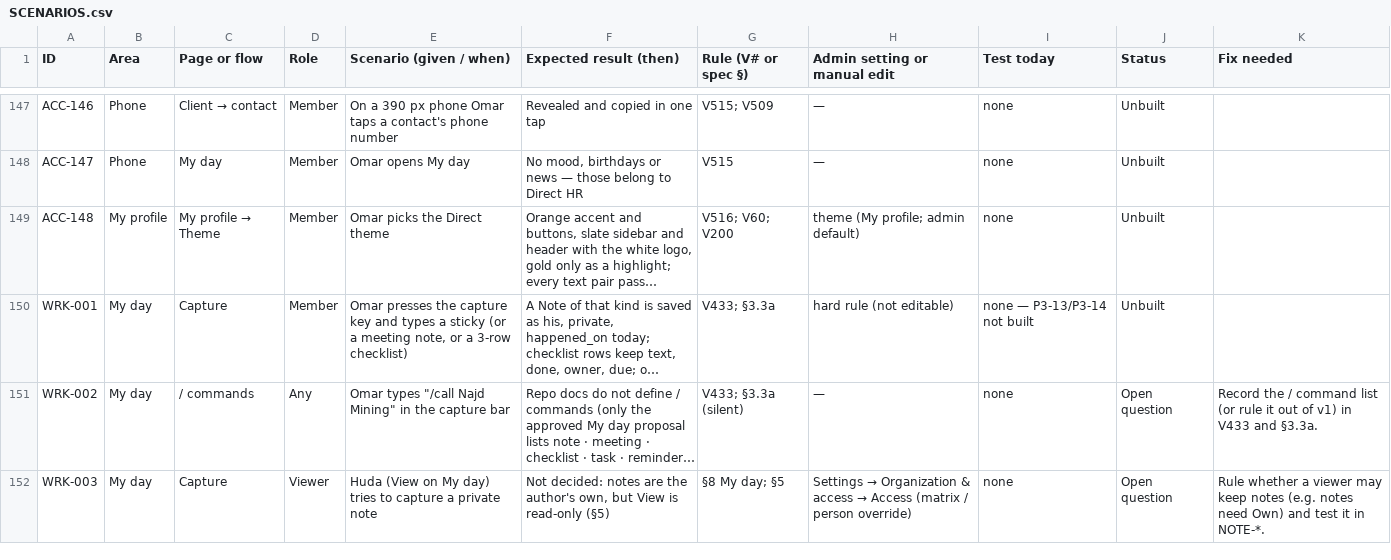
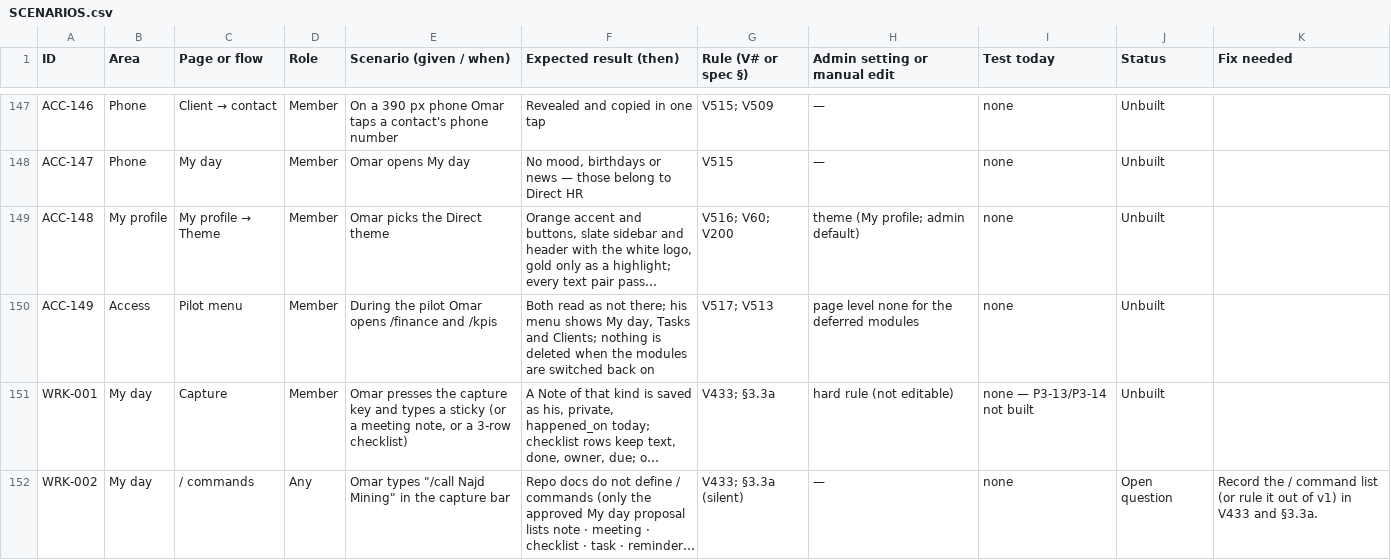
Before and after one commit to abdoulmagd911/Direct-Business, a CSV file: docs/v2/SCENARIOS.csv, drawn as a sheet; only a part is shown, gaps mark what is left out; the shorter side is filled out with more unchanged rows; long unchanged cells end in …; the diff names each change by its address in the sheet, - before the commit and + after, or states it on an @@ line.

```diff
--- a/docs/v2/SCENARIOS.csv
+++ b/docs/v2/SCENARIOS.csv
+row 150: ACC-149 | Access | Pilot menu | Member | During the pilot Omar opens /finance and /kpis | Both read as not there; his menu shows My day, Tasks and Clients; nothing is deleted when the modules are switched back on | V517; V513 | page level none for the deferred modules | none | Unbuilt
```
Also changed, not shown: 6 other files.
